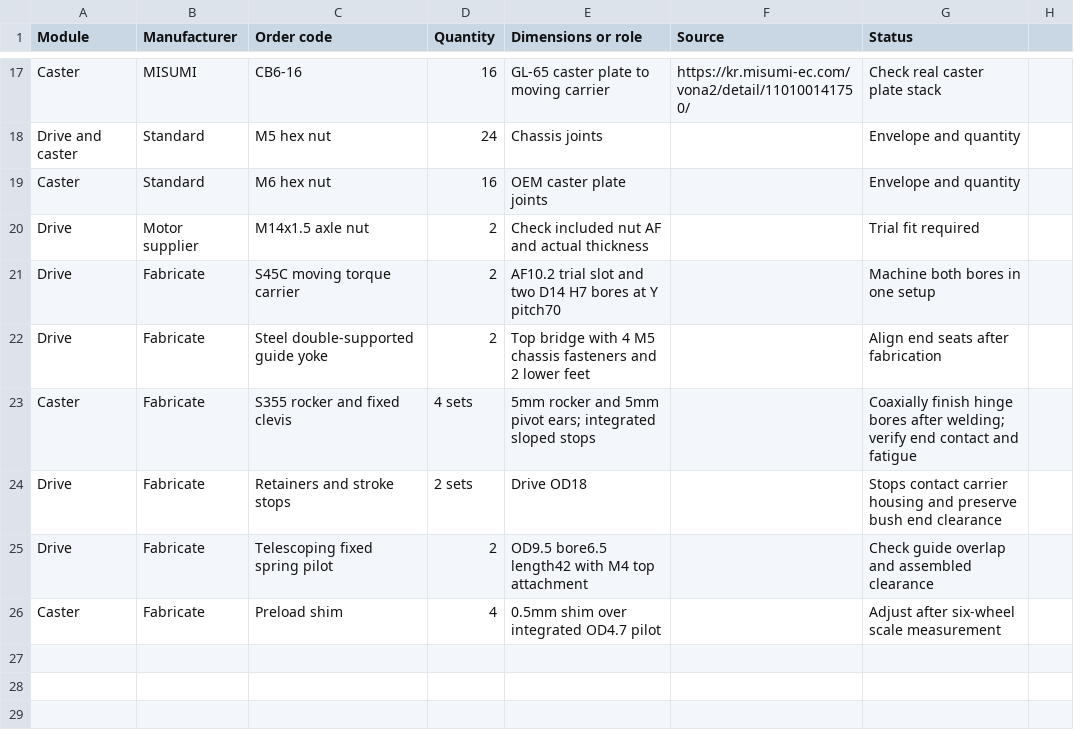
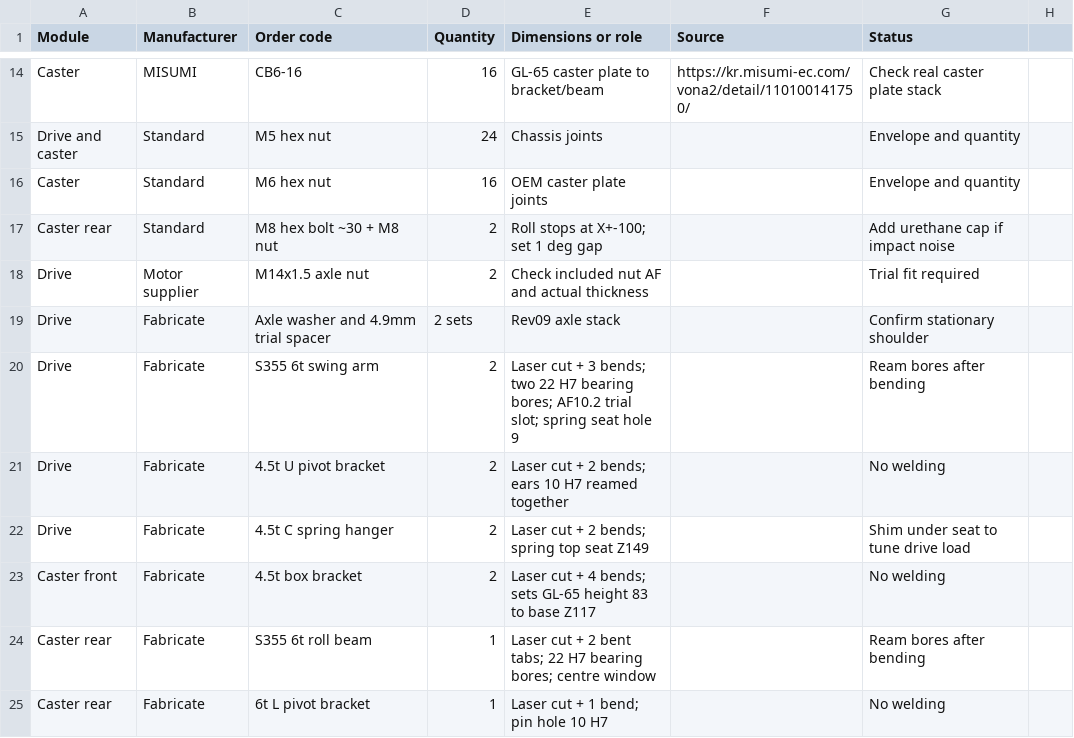
Before and after one commit to hsh3167/amr_project, a CSV file: bom/suspension_misumi.csv, drawn as a sheet; only a part is shown, gaps mark what is left out; removed rows and columns are numbered as before the commit, all else as after; the diff covers the shown part only; the diff names each change by its address in the sheet, - before the commit and + after, or states it on an @@ line.

```diff
--- a/bom/suspension_misumi.csv
+++ b/bom/suspension_misumi.csv
-E14 (Dimensions or role): GL-65 caster plate to moving carrier
+E14 (Dimensions or role): GL-65 caster plate to bracket/beam
+row 17: Caster rear | Standard | M8 hex bolt ~30 + M8 nut | 2 | Roll stops at X+-100; set 1 deg gap |  | Add urethane cap if impact noise
+row 19: Drive | Fabricate | Axle washer and 4.9mm trial spacer | 2 sets | Rev09 axle stack |  | Confirm stationary shoulder
-C20 (Order code): S45C moving torque carrier
+C20 (Order code): S355 6t swing arm
-E20 (Dimensions or role): AF10.2 trial slot and two D14 H7 bores at Y pitch70
+E20 (Dimensions or role): Laser cut + 3 bends; two 22 H7 bearing bores; AF10.2 trial slot; spring seat hole 9
-G20 (Status): Machine both bores in one setup
+G20 (Status): Ream bores after bending
-C21 (Order code): Steel double-supported guide yoke
+C21 (Order code): 4.5t U pivot bracket
-E21 (Dimensions or role): Top bridge with 4 M5 chassis fasteners and 2 lower feet
+E21 (Dimensions or role): Laser cut + 2 bends; ears 10 H7 reamed together
-G21 (Status): Align end seats after fabrication
+G21 (Status): No welding
-row 23: Caster | Fabricate | S355 rocker and fixed clevis | 4 sets | 5mm rocker and 5mm pivot ears; integrated sloped stops |  | Coaxially finish hinge bores after welding; verify end contact and fatigue
-row 24: Drive | Fabricate | Retainers and stroke stops | 2 sets | Drive OD18 |  | Stops contact carrier housing and preserve bush end clearance
-C22 (Order code): Telescoping fixed spring pilot
+C22 (Order code): 4.5t C spring hanger
-E22 (Dimensions or role): OD9.5 bore6.5 length42 with M4 top attachment
+E22 (Dimensions or role): Laser cut + 2 bends; spring top seat Z149
-G22 (Status): Check guide overlap and assembled clearance
+G22 (Status): Shim under seat to tune drive load
-row 26: Caster | Fabricate | Preload shim | 4 | 0.5mm shim over integrated OD4.7 pilot |  | Adjust after six-wheel scale measurement
+row 23: Caster front | Fabricate | 4.5t box bracket | 2 | Laser cut + 4 bends; sets GL-65 height 83 to base Z117 |  | No welding
+row 24: Caster rear | Fabricate | S355 6t roll beam | 1 | Laser cut + 2 bent tabs; 22 H7 bearing bores; centre window |  | Ream bores after bending
+row 25: Caster rear | Fabricate | 6t L pivot bracket | 1 | Laser cut + 1 bend; pin hole 10 H7 |  | No welding
```
Also changed, not shown: 6 added rows, 9 removed rows and 20 edited cells elsewhere in this file, 22 other files.
